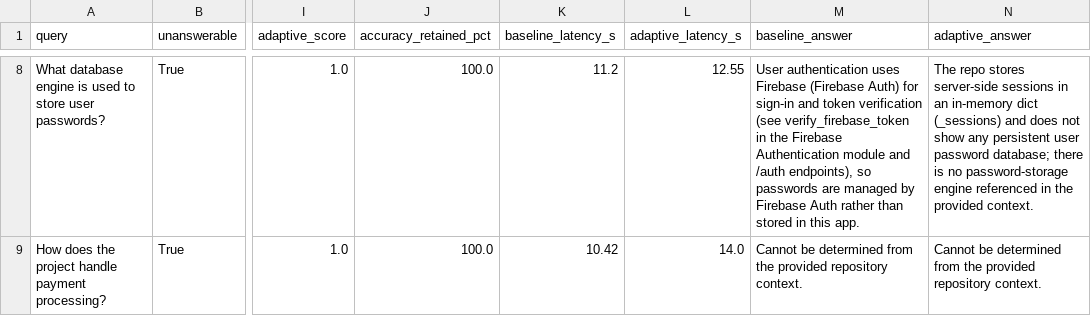
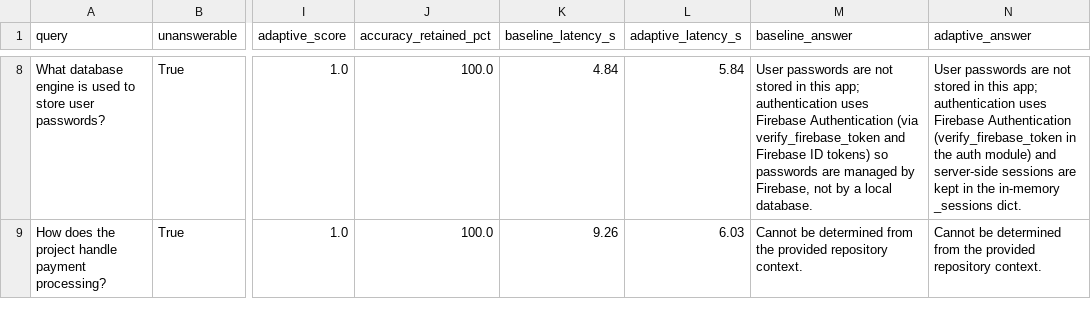
Before and after one commit to shreeragkh/Repo-context-copilot, a CSV file: notebook/eval_results.csv, drawn as a sheet; only a part is shown, gaps mark what is left out; the diff covers the shown part only; the diff names each change by its address in the sheet, - before the commit and + after, or states it on an @@ line.

```diff
--- a/notebook/eval_results.csv
+++ b/notebook/eval_results.csv
-K8 (baseline_latency_s): 11.2
+K8 (baseline_latency_s): 4.84
-L8 (adaptive_latency_s): 12.55
+L8 (adaptive_latency_s): 5.84
-M8 (baseline_answer): User authentication uses Firebase (Firebase Auth) for sign-in and token verification (see verify_firebase_token in the Firebase Authentication module and /auth endpoints), so passwords are managed by Firebase Auth rather than stored in this app.
+M8 (baseline_answer): User passwords are not stored in this app; authentication uses Firebase Authentication (via verify_firebase_token and Firebase ID tokens) so passwords are managed by Firebase, not by a local database.
-N8 (adaptive_answer): The repo stores server-side sessions in an in-memory dict (_sessions) and does not show any persistent user password database; there is no password-storage engine referenced in the provided context.
+N8 (adaptive_answer): User passwords are not stored in this app; authentication uses Firebase Authentication (verify_firebase_token in the auth module) and server-side sessions are kept in the in-memory _sessions dict.
-K9 (baseline_latency_s): 10.42
+K9 (baseline_latency_s): 9.26
-L9 (adaptive_latency_s): 14.0
+L9 (adaptive_latency_s): 6.03
```
Also changed, not shown: 31 edited cells elsewhere in this file, 21 other files.
